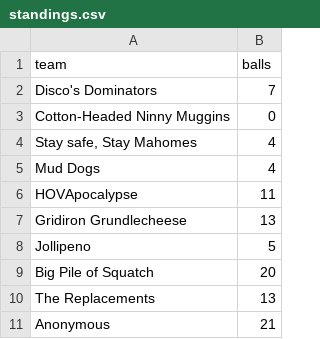
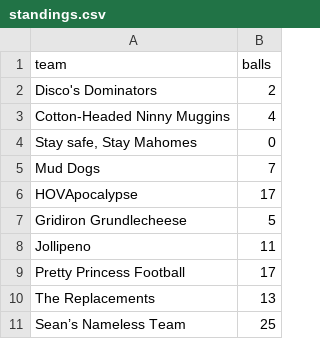
Before and after one commit to JasonCabral/slackers_draft_lottery, a CSV file: standings.csv, drawn as a sheet.

Commit message:
2022 update (#4)
* updated standings for 2022

* how did I not have a gitignore??

```diff
--- a/standings.csv
+++ b/standings.csv
@@ -1,11 +1,11 @@
 team,balls
-Disco's Dominators,7
-Cotton-Headed Ninny Muggins,0
-"Stay safe, Stay Mahomes",4
-Mud Dogs,4
-HOVApocalypse,11
-Gridiron Grundlecheese,13
-Jollipeno,5
-Big Pile of Squatch,20
+Disco's Dominators,2
+Cotton-Headed Ninny Muggins,4
+"Stay safe, Stay Mahomes",0
+Mud Dogs,7
+HOVApocalypse,17
+Gridiron Grundlecheese,5
+Jollipeno,11
+Pretty Princess Football,17
 The Replacements,13
-Anonymous,21
+Sean’s Nameless Team,25
```
Also changed, not shown: 1 other file.
